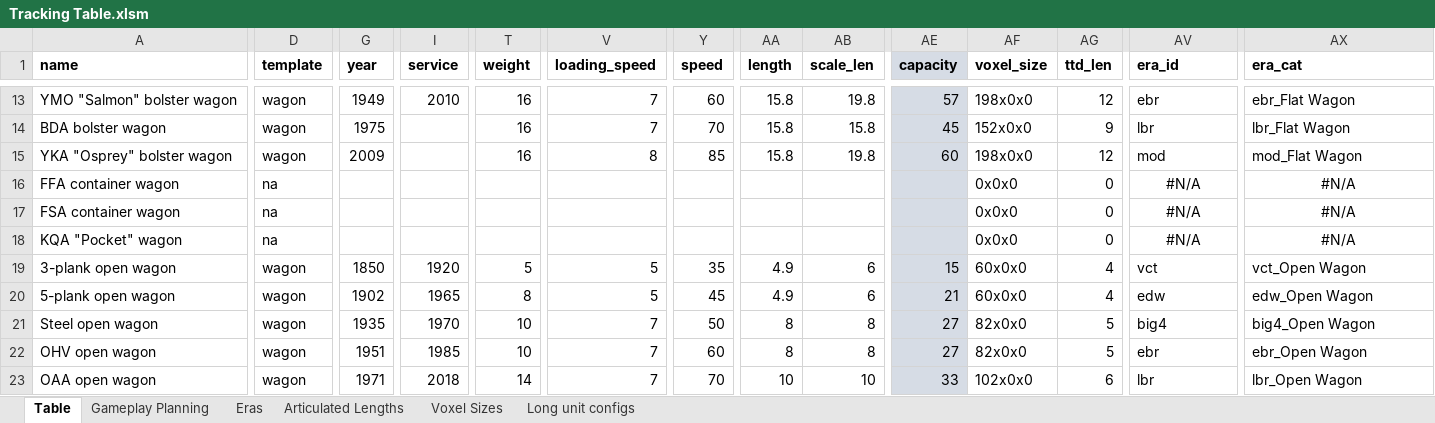
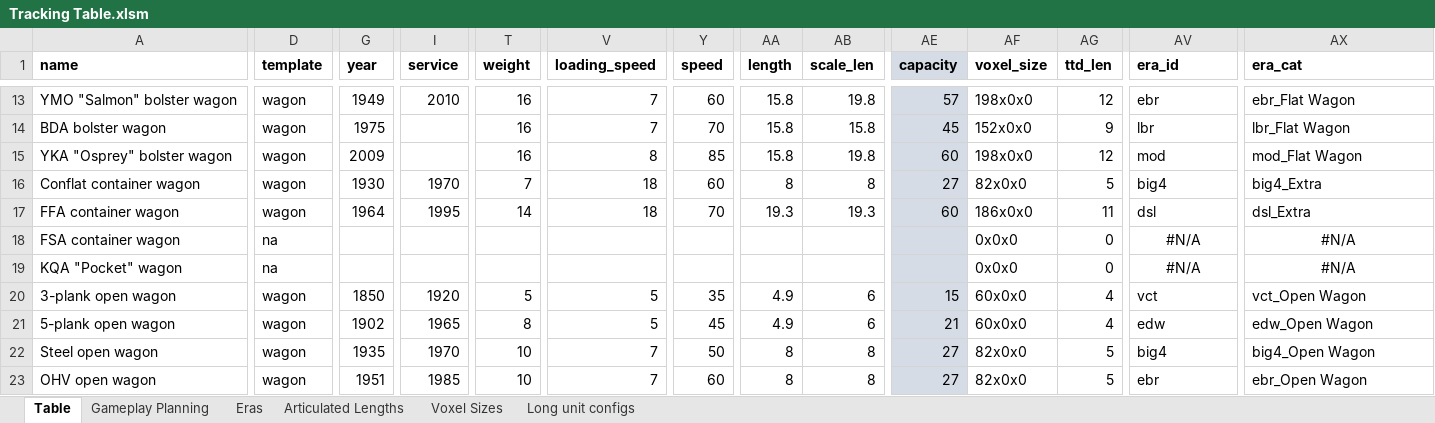
Before and after one commit to mattkimber/timberwolfs_trains, an Excel workbook: Tracking Table.xlsm, sheet Table, drawn as a sheet; only a part is shown, gaps mark what is left out; the shorter side is filled out with more unchanged rows; values as stored, in another font and other column widths than the file's, no borders; addresses are those after the commit; rows hold the shown columns only; the diff covers the shown part only; the diff names each change by its address in the sheet, - before the commit and + after, or states it on an @@ line.

Commit message:
Extra wagons

```diff
--- a/Tracking Table.xlsm (sheet Table)
+++ b/Tracking Table.xlsm (sheet Table)
+row 16: Conflat container wagon | wagon | 1930 | 1970 | 7 | 18 | 60 | 8 | 8 | 27 | 82x0x0 | 5 | big4 | big4_Extra
-D17 (template): na
+D17 (template): wagon
-G17 (year): (empty)
+G17 (year): 1964
-I17 (service): (empty)
+I17 (service): 1995
-T17 (weight): (empty)
+T17 (weight): 14
-V17 (loading_speed): (empty)
+V17 (loading_speed): 18
-Y17 (speed): (empty)
+Y17 (speed): 70
-AA17 (length): (empty)
+AA17 (length): 19.3
-AB17 (scale_len): (empty)
+AB17 (scale_len): 19.3
-AE17 (capacity): (empty)
+AE17 (capacity): 60
-AF17 (voxel_size): 0x0x0
+AF17 (voxel_size): 186x0x0
-AG17 (ttd_len): 0
+AG17 (ttd_len): 11
-AV17 (era_id): #N/A
+AV17 (era_id): dsl
-AV17 alignment: center
+AV17 alignment: left
-AX17 (era_cat): #N/A
+AX17 (era_cat): dsl_Extra
-AX17 alignment: center
+AX17 alignment: left
```
Also changed, not shown: 34 edited cells and cell formats elsewhere in this sheet, sheet Gameplay Planning, formulas that keep their value, 6 other files.
